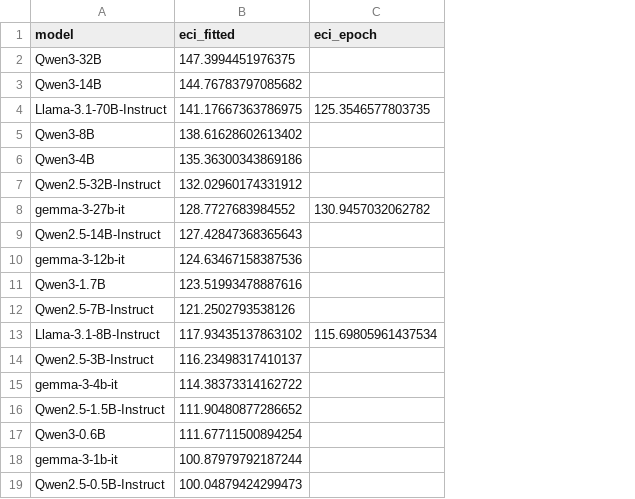
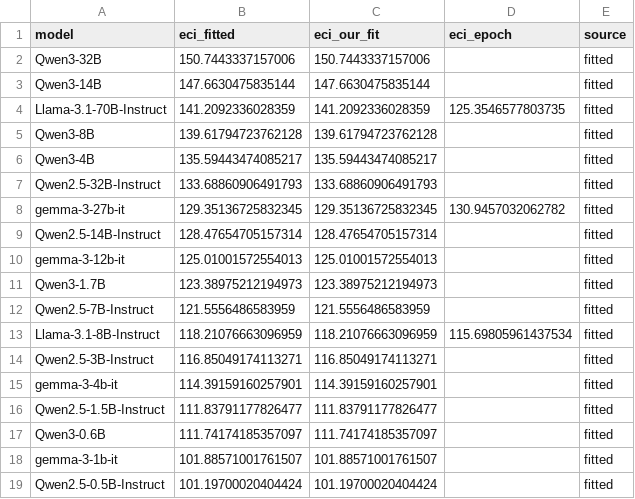
Before and after one commit to Christine8888/emergent-doordash, a CSV file: christine_experiments/20260129_fitting/eci_model_capabilities.csv, drawn as a sheet; the diff names each change by its address in the sheet, - before the commit and + after, or states it on an @@ line.

Commit message:
plots, capabilities

```diff
--- a/christine_experiments/20260129_fitting/eci_model_capabilities.csv
+++ b/christine_experiments/20260129_fitting/eci_model_capabilities.csv
+column C (eci_our_fit), rows 2-19: 150.7443337157006 | 147.6630475835144 | 141.2092336028359 | 139.61794723762128 | 135.59443474085217 | 133.68860906491793 | 129.35136725832345 | 128.47654705157314 | 125.01001572554013 | 123.38975212194973 | 121.5556486583959 | 118.21076663096959 | 116.85049174113271 | 114.39159160257901 | 111.83791177826477 | 111.74174185357097 | 101.88571001761507 | 101.19700020404424
+column E (source), rows 2-19: all fitted
-B2 (eci_fitted): 147.3994451976375
+B2 (eci_fitted): 150.7443337157006
-B3 (eci_fitted): 144.76783797085682
+B3 (eci_fitted): 147.6630475835144
-B4 (eci_fitted): 141.17667363786975
+B4 (eci_fitted): 141.2092336028359
-B5 (eci_fitted): 138.61628602613402
+B5 (eci_fitted): 139.61794723762128
-B6 (eci_fitted): 135.36300343869186
+B6 (eci_fitted): 135.59443474085217
-B7 (eci_fitted): 132.02960174331912
+B7 (eci_fitted): 133.68860906491793
-B8 (eci_fitted): 128.7727683984552
+B8 (eci_fitted): 129.35136725832345
-B9 (eci_fitted): 127.42847368365643
+B9 (eci_fitted): 128.47654705157314
-B10 (eci_fitted): 124.63467158387536
+B10 (eci_fitted): 125.01001572554013
-B11 (eci_fitted): 123.51993478887616
+B11 (eci_fitted): 123.38975212194973
-B12 (eci_fitted): 121.2502793538126
+B12 (eci_fitted): 121.5556486583959
-B13 (eci_fitted): 117.93435137863102
+B13 (eci_fitted): 118.21076663096959
-B14 (eci_fitted): 116.23498317410137
+B14 (eci_fitted): 116.85049174113271
-B15 (eci_fitted): 114.38373314162722
+B15 (eci_fitted): 114.39159160257901
-B16 (eci_fitted): 111.90480877286652
+B16 (eci_fitted): 111.83791177826477
-B17 (eci_fitted): 111.67711500894254
+B17 (eci_fitted): 111.74174185357097
-B18 (eci_fitted): 100.87979792187244
+B18 (eci_fitted): 101.88571001761507
-B19 (eci_fitted): 100.04879424299473
+B19 (eci_fitted): 101.19700020404424
```
Also changed, not shown: 7 other files.
